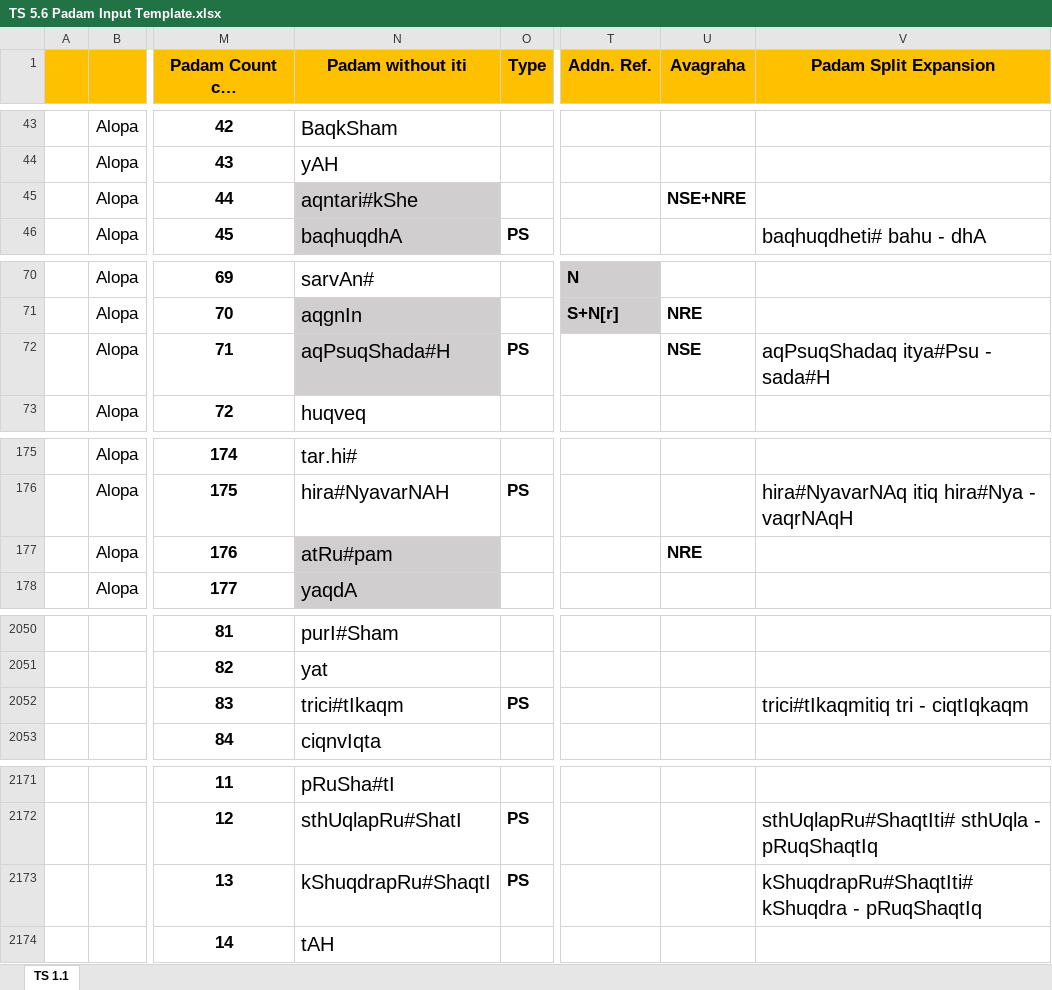
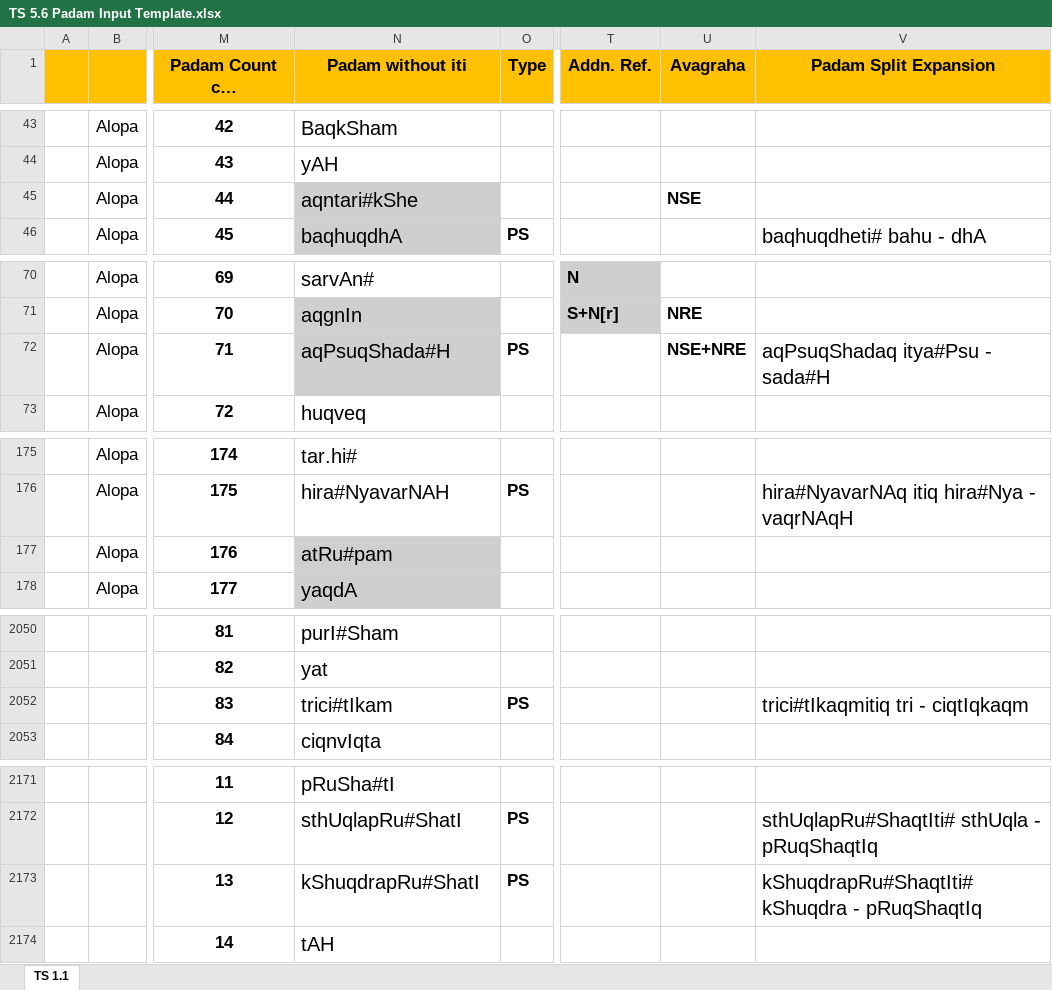
Before and after one commit to KYVeda/texts, an Excel workbook: TS Jatai Working/Padam Input Templates/TS 5.6 Padam Input Template.xlsx, sheet TS 1.1, drawn as a sheet; only a part is shown, gaps mark what is left out; long unchanged cells end in …; values as stored, in another font and other column widths than the file's, no borders; the diff names each change by its address in the sheet, - before the commit and + after, or states it on an @@ line.

```diff
--- a/TS Jatai Working/Padam Input Templates/TS 5.6 Padam Input Template.xlsx (sheet TS 1.1)
+++ b/TS Jatai Working/Padam Input Templates/TS 5.6 Padam Input Template.xlsx (sheet TS 1.1)
-U45 (Avagraha): NSE+NRE
+U45 (Avagraha): NSE
-U72 (Avagraha): NSE
+U72 (Avagraha): NSE+NRE
-U177 (Avagraha): NRE
+U177 (Avagraha): (empty)
-N2052 (Padam without iti): trici#tIkaqm
+N2052 (Padam without iti): trici#tIkam
-N2173 (Padam without iti): kShuqdrapRu#ShaqtI
+N2173 (Padam without iti): kShuqdrapRu#ShatI
```
Also changed, not shown: 4 other files.
